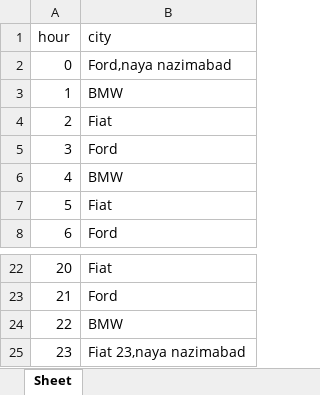
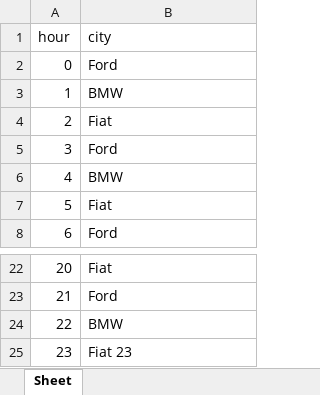
Before and after one commit to MohammadAyazSheikh/findMeApi, an Excel workbook: user check file.xlsx, sheet Sheet, drawn as a sheet; only a part is shown, gaps mark what is left out; values as stored, in another font and other column widths than the file's, no borders; the diff names each change by its address in the sheet, - before the commit and + after, or states it on an @@ line.

```diff
--- a/user check file.xlsx (sheet Sheet)
+++ b/user check file.xlsx (sheet Sheet)
-B2 (city): Ford,naya nazimabad
+B2 (city): Ford
-B25 (city): Fiat 23,naya nazimabad
+B25 (city): Fiat 23
```
Also changed, not shown: 1 other file.
